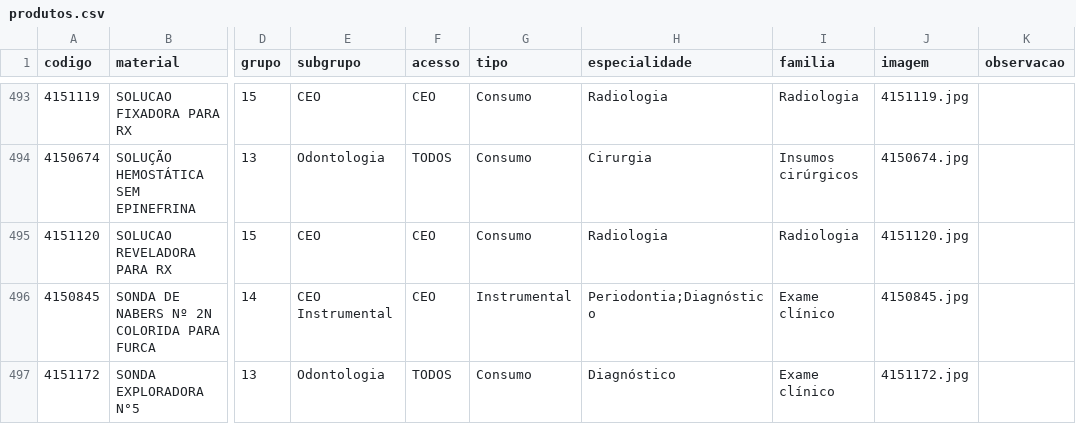
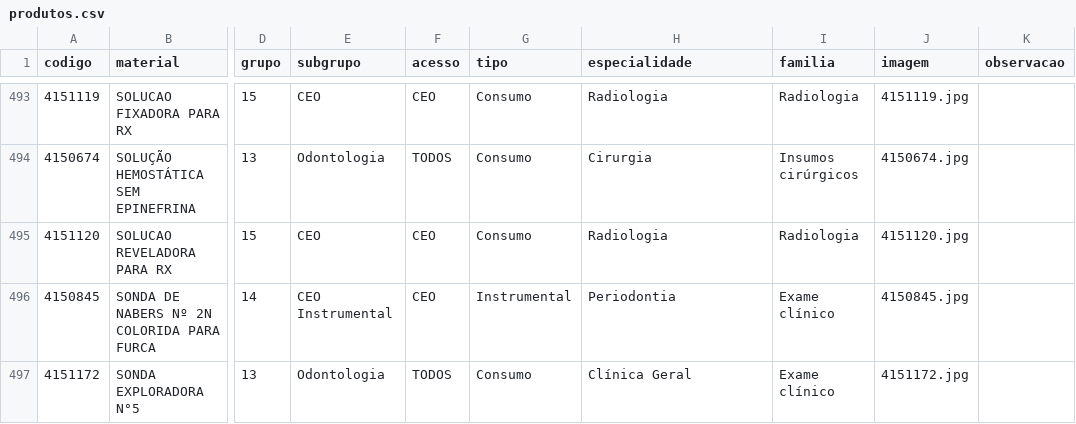
Before and after one commit to csmonteserrat/guiailustrado, a CSV file: produtos.csv, drawn as a sheet; only a part is shown, gaps mark what is left out; the diff covers the shown part only; the diff names each change by its address in the sheet, - before the commit and + after, or states it on an @@ line.

Commit message:
Editor: atualiza produtos.csv (12 itens)

```diff
--- a/produtos.csv
+++ b/produtos.csv
-H496 (especialidade): Periodontia;Diagnóstico
+H496 (especialidade): Periodontia
-H497 (especialidade): Diagnóstico
+H497 (especialidade): Clínica Geral
```
Also changed, not shown: 10 edited cells elsewhere in this file.
